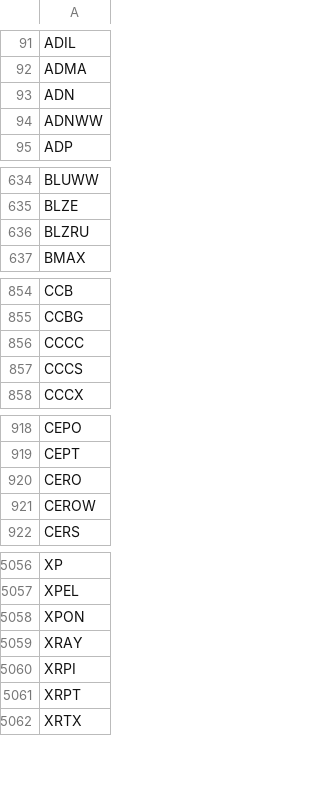
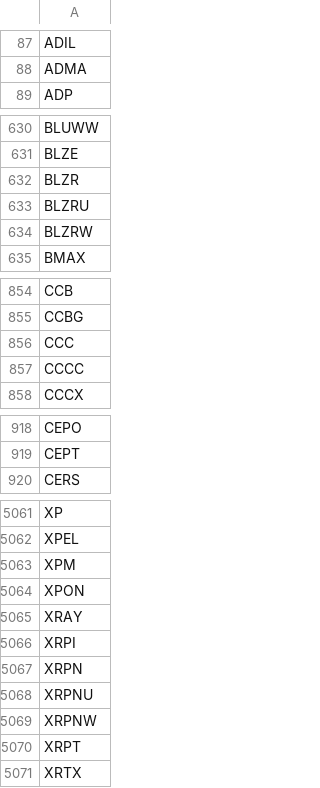
Before and after one commit to lsm914/finance, a CSV file: data/nasdaq_tickers.csv, drawn as a sheet; only a part is shown, gaps mark what is left out; the diff covers the shown part only.

```diff
--- a/data/nasdaq_tickers.csv
+++ b/data/nasdaq_tickers.csv
@@ -92,4 +88,2 @@ ADIL
 ADMA
-ADN
-ADNWW
 ADP
@@ -635,3 +631,5 @@ BLUWW
 BLZE
+BLZR
 BLZRU
+BLZRW
 BMAX
@@ -855,4 +855,4 @@ CCB
 CCBG
+CCC
 CCCC
-CCCS
 CCCX
@@ -919,4 +919,2 @@ CEPO
 CEPT
-CERO
-CEROW
 CERS
@@ -5057,2 +5062,3 @@ XP
 XPEL
+XPM
 XPON
@@ -5060,2 +5066,5 @@ XRAY
 XRPI
+XRPN
+XRPNU
+XRPNW
 XRPT
```
Also changed, not shown: 22 added rows, 16 removed rows and 1 edited cell elsewhere in this file.
